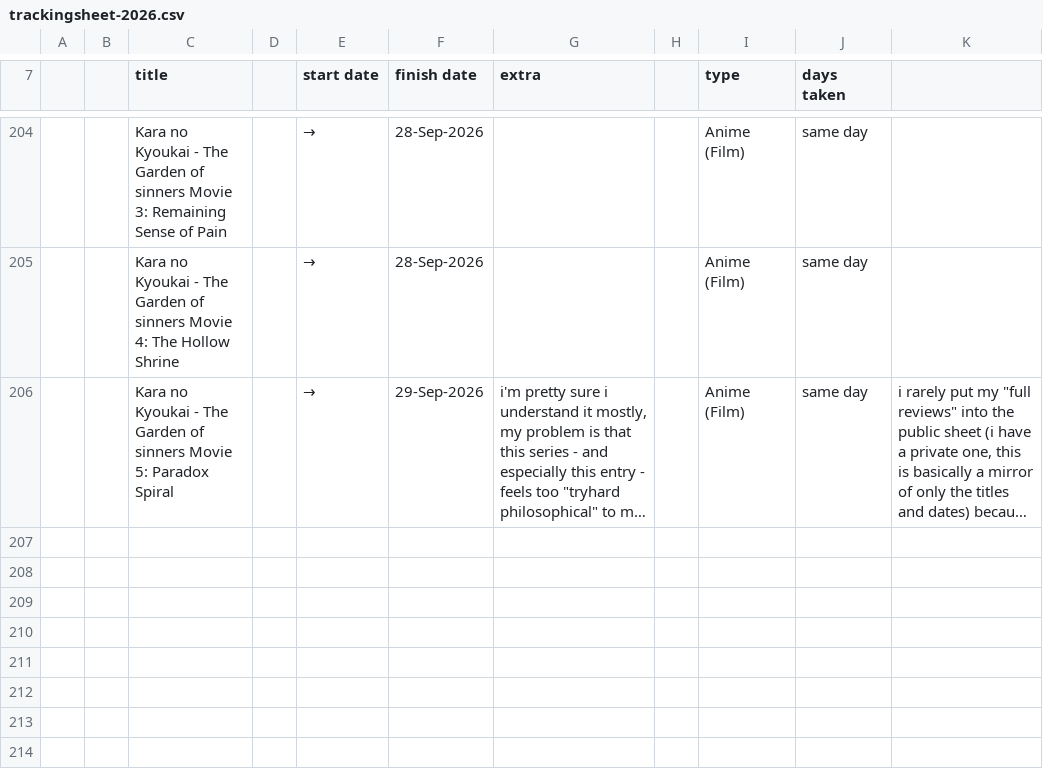
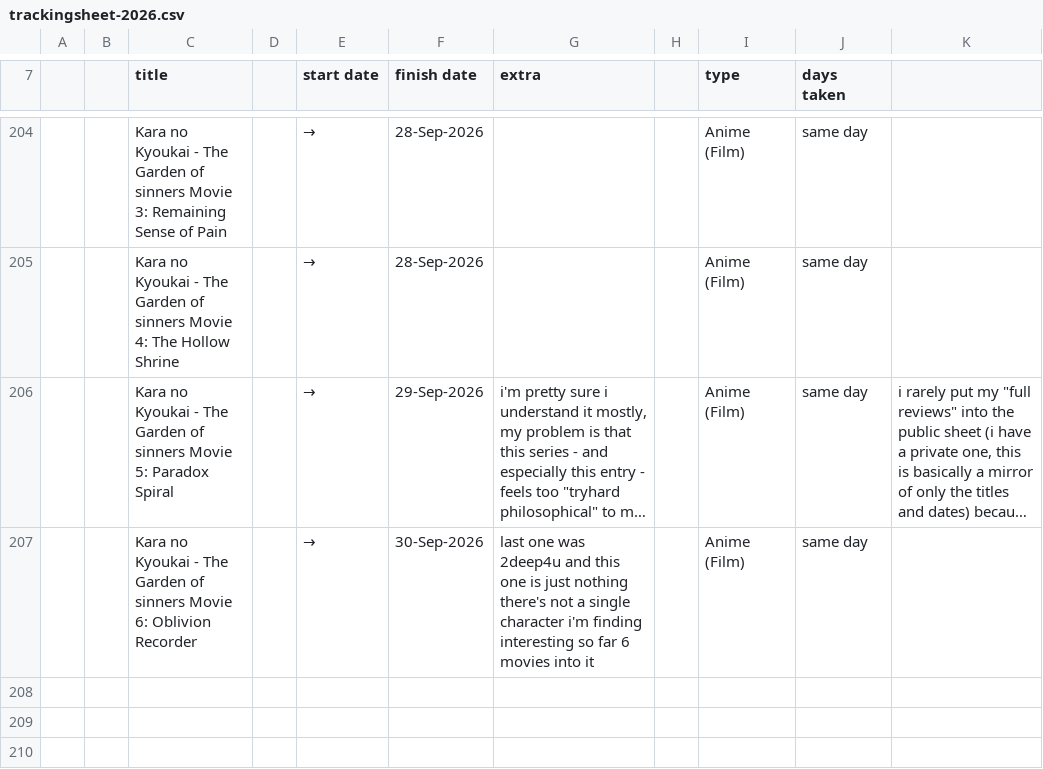
Before and after one commit to tdkumon/google-sheets-mirror, a CSV file: trackingsheet-2026.csv, drawn as a sheet; only a part is shown, gaps mark what is left out; the shorter side is filled out with more unchanged rows; long unchanged cells end in …; ↵ is a line break in a cell; the diff names each change by its address in the sheet, - before the commit and + after, or states it on an @@ line.

```diff
--- a/trackingsheet-2026.csv
+++ b/trackingsheet-2026.csv
-row 207: (empty)
+row 207:  |  | Kara no Kyoukai - The Garden of sinners Movie 6: Oblivion Recorder |  | → | 30-Sep-2026 | last one was 2deep4u and this one is just nothing ↵ there's not a single character i'm finding interesting so far 6 movies into it |  | Anime (Film) | same day
```
Also changed, not shown: 1 other file.
